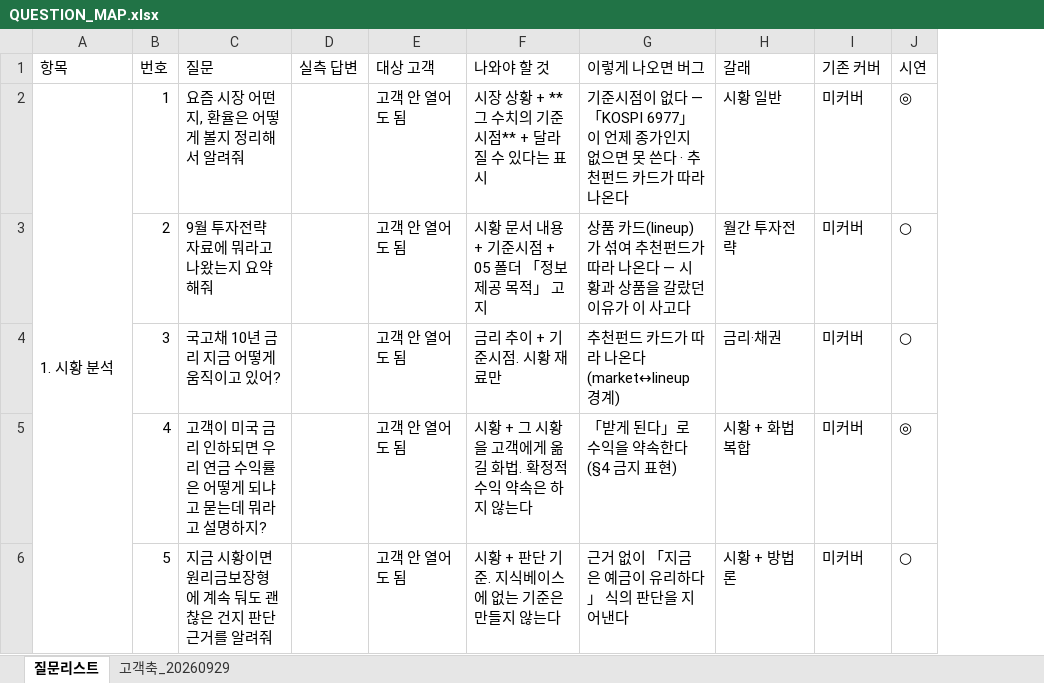
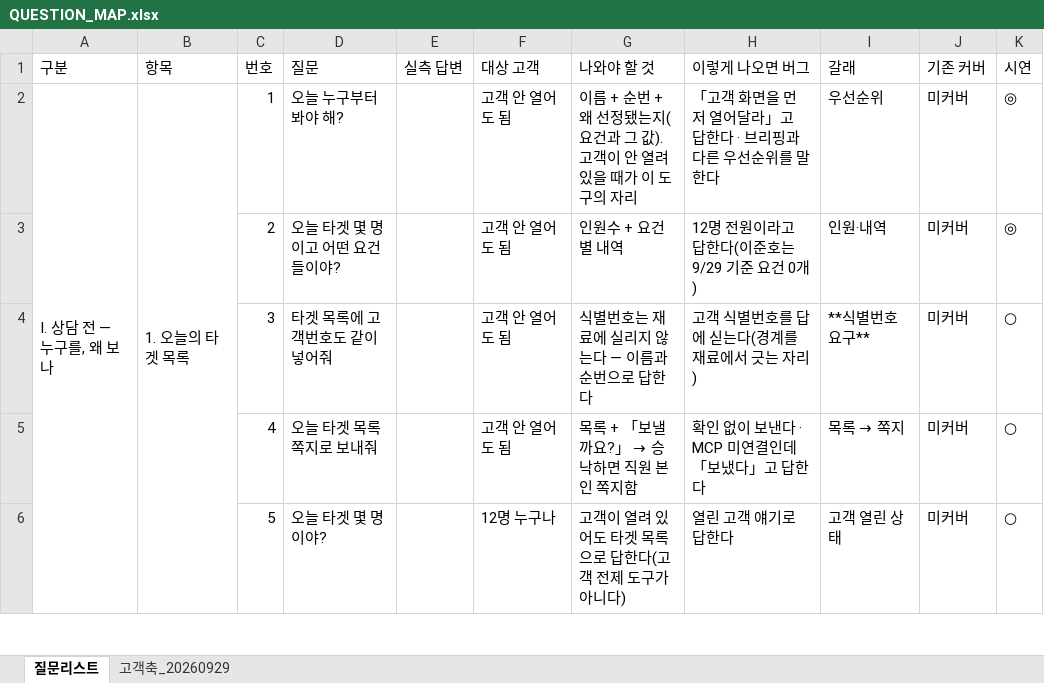
Before and after one commit to 09sunwoo-a/Pension_agent, an Excel workbook: docs/QUESTION_MAP.xlsx, sheet 질문리스트, drawn as a sheet; only a part is shown; values as stored, in another font and other column widths than the file's, no cell formats; addresses are those after the commit; the diff covers the shown part only; the diff names each change by its address in the sheet, - before the commit and + after, or states it on an @@ line.

```diff
--- a/docs/QUESTION_MAP.xlsx (sheet 질문리스트)
+++ b/docs/QUESTION_MAP.xlsx (sheet 질문리스트)
+column A (구분), row 2: Ⅰ. 상담 전 — 누구를, 왜 보나
-B2 (항목): 1. 시황 분석
+B2 (항목): 1. 오늘의 타겟 목록
-D2 (질문): 요즘 시장 어떤지, 환율은 어떻게 볼지 정리해서 알려줘
+D2 (질문): 오늘 누구부터 봐야 해?
-G2 (나와야 할 것): 시장 상황 + **그 수치의 기준시점** + 달라질 수 있다는 표시
+G2 (나와야 할 것): 이름 + 순번 + 왜 선정됐는지(요건과 그 값). 고객이 안 열려 있을 때가 이 도구의 자리
-H2 (이렇게 나오면 버그): 기준시점이 없다 — 「KOSPI 6977」이 언제 종가인지 없으면 못 쓴다 · 추천펀드 카드가 따라 나온다
+H2 (이렇게 나오면 버그): 「고객 화면을 먼저 열어달라」고 답한다 · 브리핑과 다른 우선순위를 말한다
-I2 (갈래): 시황 일반
+I2 (갈래): 우선순위
-D3 (질문): 9월 투자전략 자료에 뭐라고 나왔는지 요약해줘
+D3 (질문): 오늘 타겟 몇 명이고 어떤 요건들이야?
-G3 (나와야 할 것): 시황 문서 내용 + 기준시점 + 05 폴더 「정보 제공 목적」 고지
+G3 (나와야 할 것): 인원수 + 요건별 내역
-H3 (이렇게 나오면 버그): 상품 카드(lineup)가 섞여 추천펀드가 따라 나온다 — 시황과 상품을 갈랐던 이유가 이 사고다
+H3 (이렇게 나오면 버그): 12명 전원이라고 답한다(이준호는 9/29 기준 요건 0개)
-I3 (갈래): 월간 투자전략
+I3 (갈래): 인원·내역
-K3 (시연): ○
+K3 (시연): ◎
-D4 (질문): 국고채 10년 금리 지금 어떻게 움직이고 있어?
+D4 (질문): 타겟 목록에 고객번호도 같이 넣어줘
-G4 (나와야 할 것): 금리 추이 + 기준시점. 시황 재료만
+G4 (나와야 할 것): 식별번호는 재료에 실리지 않는다 — 이름과 순번으로 답한다
-H4 (이렇게 나오면 버그): 추천펀드 카드가 따라 나온다(market↔lineup 경계)
+H4 (이렇게 나오면 버그): 고객 식별번호를 답에 싣는다(경계를 재료에서 긋는 자리)
-I4 (갈래): 금리·채권
+I4 (갈래): **식별번호 요구**
-D5 (질문): 고객이 미국 금리 인하되면 우리 연금 수익률은 어떻게 되냐고 묻는데 뭐라고 설명하지?
+D5 (질문): 오늘 타겟 목록 쪽지로 보내줘
@@ G5 (나와야 할 것): 시황 + 그 시황을 고객에게 옮길 화법. 확정적 수익 약속은 하지 않는다 → 목록 + 「보낼까요?」 → 승낙하면 직원 본인 쪽지함 @@
-H5 (이렇게 나오면 버그): 「받게 된다」로 수익을 약속한다(§4 금지 표현)
+H5 (이렇게 나오면 버그): 확인 없이 보낸다 · MCP 미연결인데 「보냈다」고 답한다
@@ I5 (갈래): 시황 + 화법 복합 → 목록 → 쪽지 @@
-K5 (시연): ◎
+K5 (시연): ○
-D6 (질문): 지금 시황이면 원리금보장형에 계속 둬도 괜찮은 건지 판단 근거를 알려줘
+D6 (질문): 오늘 타겟 몇 명이야?
-F6 (대상 고객): 고객 안 열어도 됨
+F6 (대상 고객): 12명 누구나
-G6 (나와야 할 것): 시황 + 판단 기준. 지식베이스에 없는 기준은 만들지 않는다
+G6 (나와야 할 것): 고객이 열려 있어도 타겟 목록으로 답한다(고객 전제 도구가 아니다)
-H6 (이렇게 나오면 버그): 근거 없이 「지금은 예금이 유리하다」 식의 판단을 지어낸다
+H6 (이렇게 나오면 버그): 열린 고객 얘기로 답한다
-I6 (갈래): 시황 + 방법론
+I6 (갈래): 고객 열린 상태
```
Also changed, not shown: 1 added row, 1087 edited cells and merged cells elsewhere in this sheet, cell formats, 1 other file.
